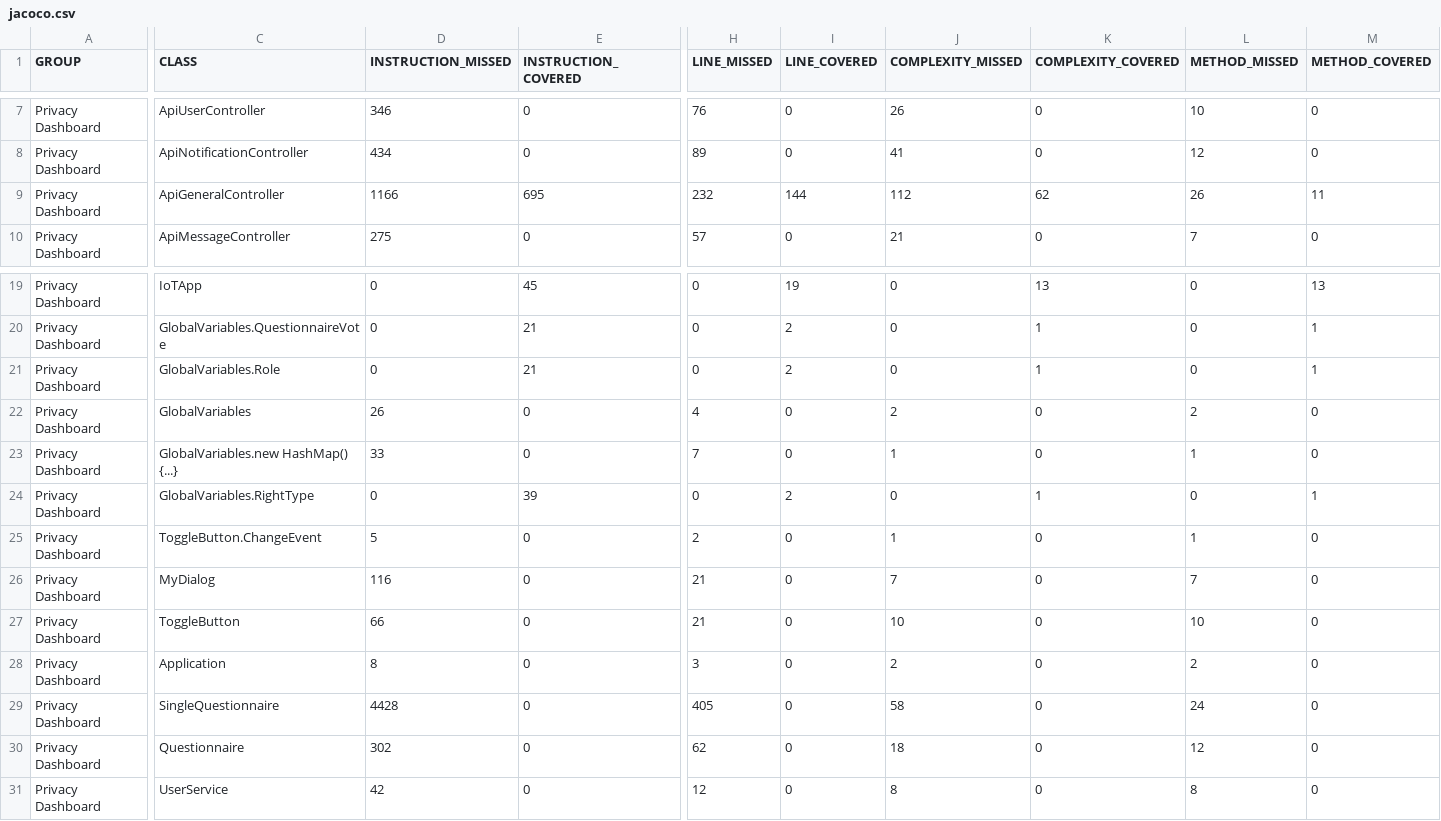
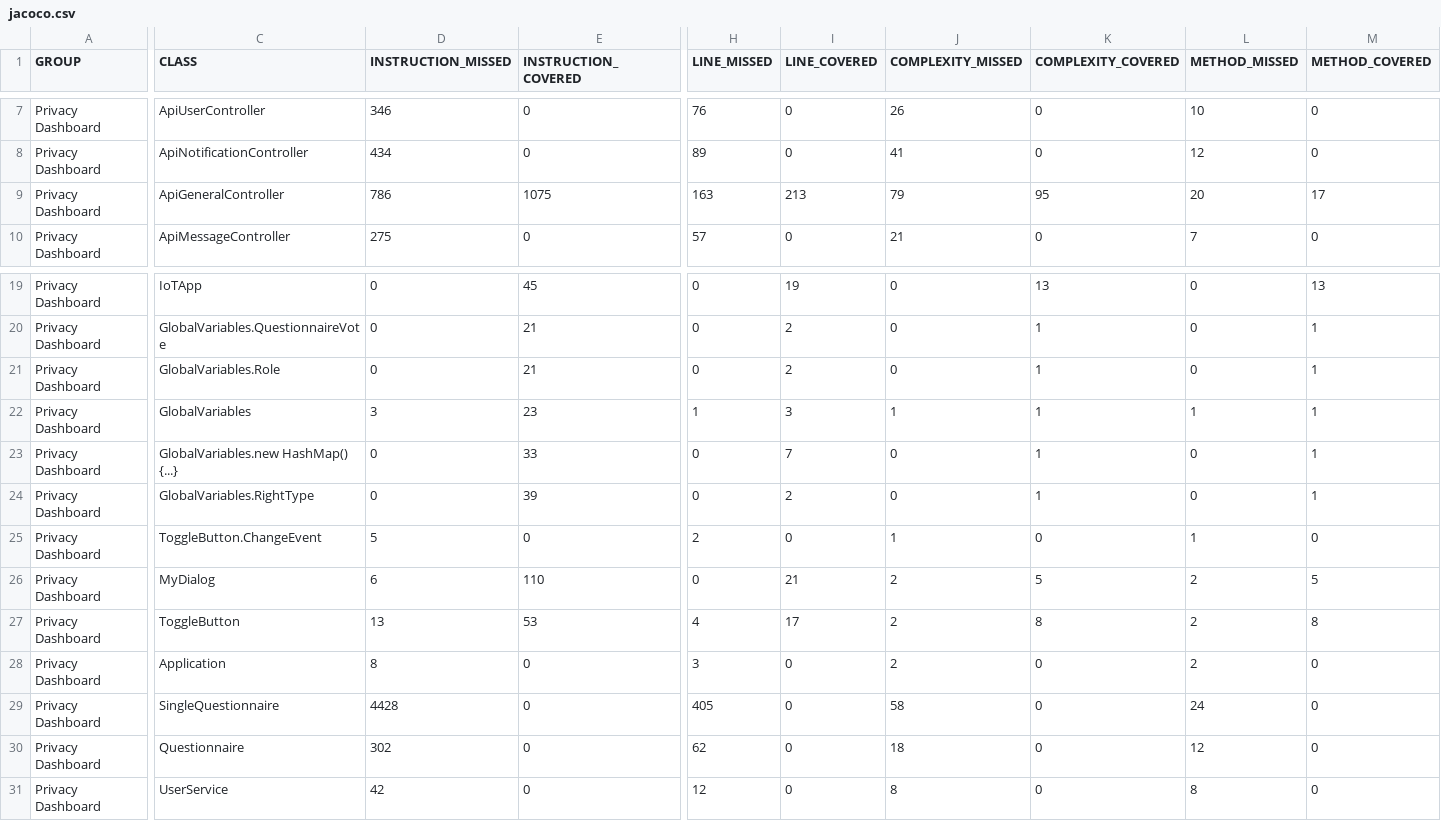
Before and after one commit to sifis-home/privacydashboard, a CSV file: reports/jacoco.csv, drawn as a sheet; only a part is shown, gaps mark what is left out; the diff covers the shown part only; the diff names each change by its address in the sheet, - before the commit and + after, or states it on an @@ line.

```diff
--- a/reports/jacoco.csv
+++ b/reports/jacoco.csv
-D9 (INSTRUCTION_MISSED): 1166
+D9 (INSTRUCTION_MISSED): 786
-E9 (INSTRUCTION_COVERED): 695
+E9 (INSTRUCTION_COVERED): 1075
-H9 (LINE_MISSED): 232
+H9 (LINE_MISSED): 163
-I9 (LINE_COVERED): 144
+I9 (LINE_COVERED): 213
-J9 (COMPLEXITY_MISSED): 112
+J9 (COMPLEXITY_MISSED): 79
-K9 (COMPLEXITY_COVERED): 62
+K9 (COMPLEXITY_COVERED): 95
-L9 (METHOD_MISSED): 26
+L9 (METHOD_MISSED): 20
-M9 (METHOD_COVERED): 11
+M9 (METHOD_COVERED): 17
-D22 (INSTRUCTION_MISSED): 26
+D22 (INSTRUCTION_MISSED): 3
-E22 (INSTRUCTION_COVERED): 0
+E22 (INSTRUCTION_COVERED): 23
-H22 (LINE_MISSED): 4
+H22 (LINE_MISSED): 1
-I22 (LINE_COVERED): 0
+I22 (LINE_COVERED): 3
-J22 (COMPLEXITY_MISSED): 2
+J22 (COMPLEXITY_MISSED): 1
-K22:K23 (COMPLEXITY_COVERED): 0
+K22:K23 (COMPLEXITY_COVERED): 1
-L22 (METHOD_MISSED): 2
+L22 (METHOD_MISSED): 1
-M22:M23 (METHOD_COVERED): 0
+M22:M23 (METHOD_COVERED): 1
-D23 (INSTRUCTION_MISSED): 33
+D23 (INSTRUCTION_MISSED): 0
-E23 (INSTRUCTION_COVERED): 0
+E23 (INSTRUCTION_COVERED): 33
-H23 (LINE_MISSED): 7
+H23 (LINE_MISSED): 0
-I23 (LINE_COVERED): 0
+I23 (LINE_COVERED): 7
-J23 (COMPLEXITY_MISSED): 1
+J23 (COMPLEXITY_MISSED): 0
-L23 (METHOD_MISSED): 1
+L23 (METHOD_MISSED): 0
-D26 (INSTRUCTION_MISSED): 116
+D26 (INSTRUCTION_MISSED): 6
-E26 (INSTRUCTION_COVERED): 0
+E26 (INSTRUCTION_COVERED): 110
-H26 (LINE_MISSED): 21
+H26 (LINE_MISSED): 0
-I26 (LINE_COVERED): 0
+I26 (LINE_COVERED): 21
-J26 (COMPLEXITY_MISSED): 7
+J26 (COMPLEXITY_MISSED): 2
-K26 (COMPLEXITY_COVERED): 0
+K26 (COMPLEXITY_COVERED): 5
-L26 (METHOD_MISSED): 7
+L26 (METHOD_MISSED): 2
-M26 (METHOD_COVERED): 0
+M26 (METHOD_COVERED): 5
-D27 (INSTRUCTION_MISSED): 66
+D27 (INSTRUCTION_MISSED): 13
-E27 (INSTRUCTION_COVERED): 0
+E27 (INSTRUCTION_COVERED): 53
-H27 (LINE_MISSED): 21
+H27 (LINE_MISSED): 4
-I27 (LINE_COVERED): 0
+I27 (LINE_COVERED): 17
-J27 (COMPLEXITY_MISSED): 10
+J27 (COMPLEXITY_MISSED): 2
-K27 (COMPLEXITY_COVERED): 0
+K27 (COMPLEXITY_COVERED): 8
-L27 (METHOD_MISSED): 10
+L27 (METHOD_MISSED): 2
-M27 (METHOD_COVERED): 0
+M27 (METHOD_COVERED): 8
```
Also changed, not shown: 12 edited cells elsewhere in this file, 23 other files.
